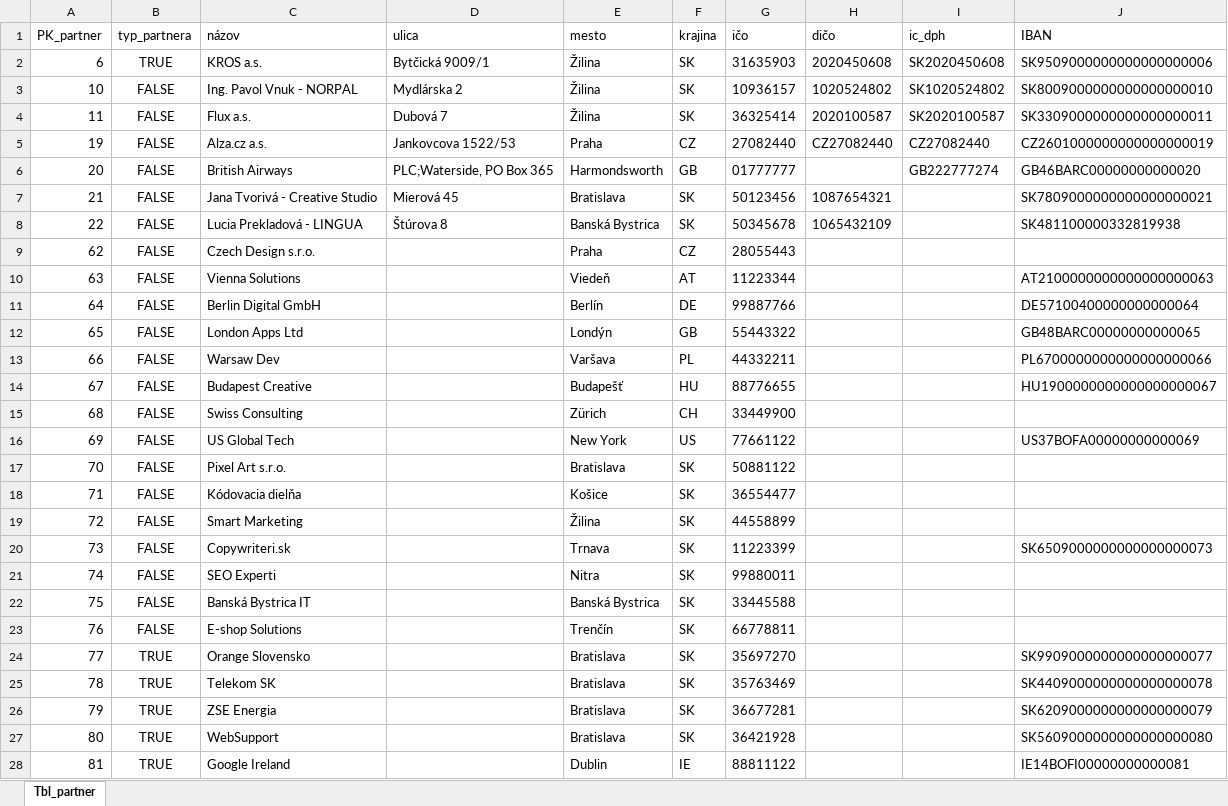
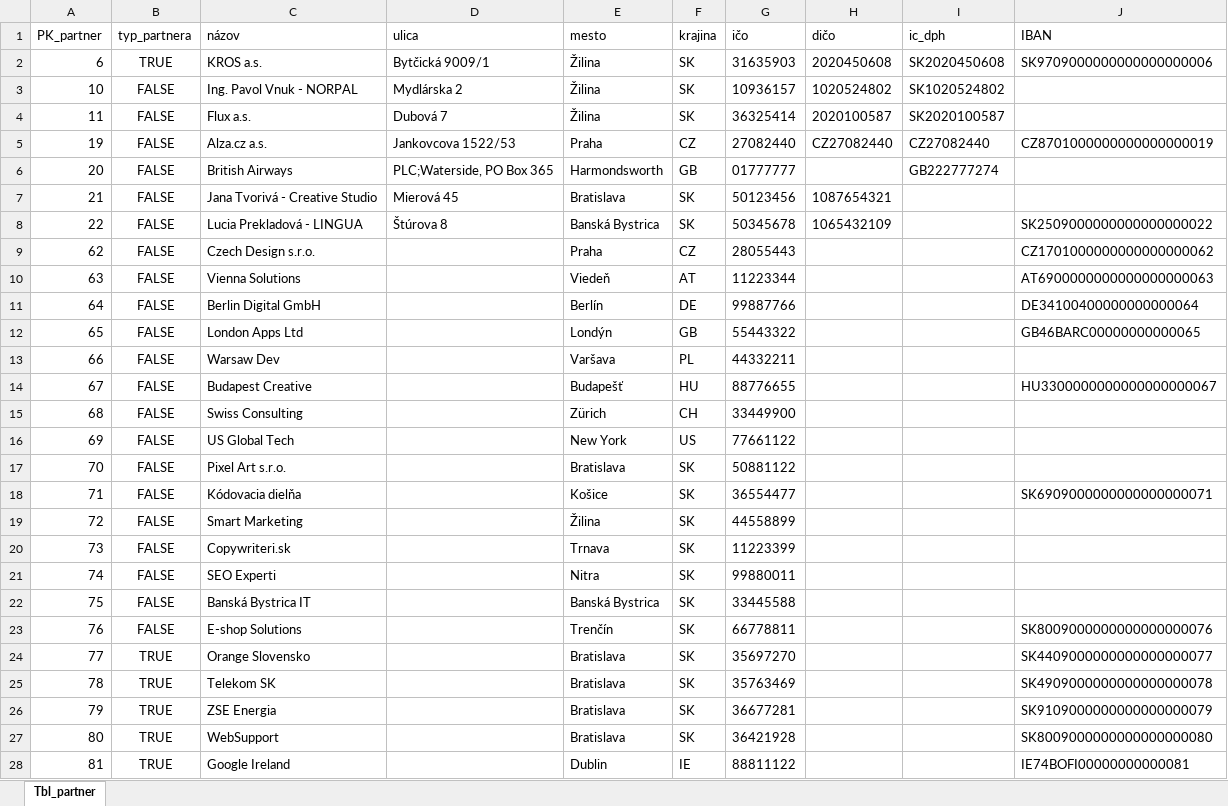
Before and after one commit to janakaletova/e-smartbalance, an Excel workbook: export_partneri_aktualizovane.xlsx, sheet Tbl_partner, drawn as a sheet; only a part is shown; values as stored, in another font and other column widths than the file's, no borders; the diff covers the shown part only; the diff names each change by its address in the sheet, - before the commit and + after, or states it on an @@ line.

```diff
--- a/export_partneri_aktualizovane.xlsx (sheet Tbl_partner)
+++ b/export_partneri_aktualizovane.xlsx (sheet Tbl_partner)
-J2 (IBAN): SK9509000000000000000006
+J2 (IBAN): SK9709000000000000000006
-J3 (IBAN): SK8009000000000000000010
+J3 (IBAN): (empty)
-J4 (IBAN): SK3309000000000000000011
+J4 (IBAN): (empty)
-J5 (IBAN): CZ2601000000000000000019
+J5 (IBAN): CZ8701000000000000000019
-J6 (IBAN): GB46BARC00000000000020
+J6 (IBAN): (empty)
-J7 (IBAN): SK7809000000000000000021
+J7 (IBAN): (empty)
-J8 (IBAN): SK481100000332819938
+J8 (IBAN): SK2509000000000000000022
-J9 (IBAN): (empty)
+J9 (IBAN): CZ1701000000000000000062
-J10 (IBAN): AT2100000000000000000063
+J10 (IBAN): AT6900000000000000000063
-J11 (IBAN): DE57100400000000000064
+J11 (IBAN): DE34100400000000000064
-J12 (IBAN): GB48BARC00000000000065
+J12 (IBAN): GB46BARC00000000000065
-J13 (IBAN): PL6700000000000000000066
+J13 (IBAN): (empty)
-J14 (IBAN): HU1900000000000000000067
+J14 (IBAN): HU3300000000000000000067
-J16 (IBAN): US37BOFA00000000000069
+J16 (IBAN): (empty)
-J18 (IBAN): (empty)
+J18 (IBAN): SK6909000000000000000071
-J20 (IBAN): SK6509000000000000000073
+J20 (IBAN): (empty)
-J23 (IBAN): (empty)
+J23 (IBAN): SK8009000000000000000076
-J24 (IBAN): SK9909000000000000000077
+J24 (IBAN): SK4409000000000000000077
-J25 (IBAN): SK4409000000000000000078
+J25 (IBAN): SK4909000000000000000078
-J26 (IBAN): SK6209000000000000000079
+J26 (IBAN): SK9109000000000000000079
-J27 (IBAN): SK5609000000000000000080
+J27 (IBAN): SK8009000000000000000080
-J28 (IBAN): IE14BOFI00000000000081
+J28 (IBAN): IE74BOFI00000000000081
```
Also changed, not shown: 10 edited cells elsewhere in this sheet, export_analyza_FX.xlsx, export_kompletny_audit.xlsx, 16 other files.
